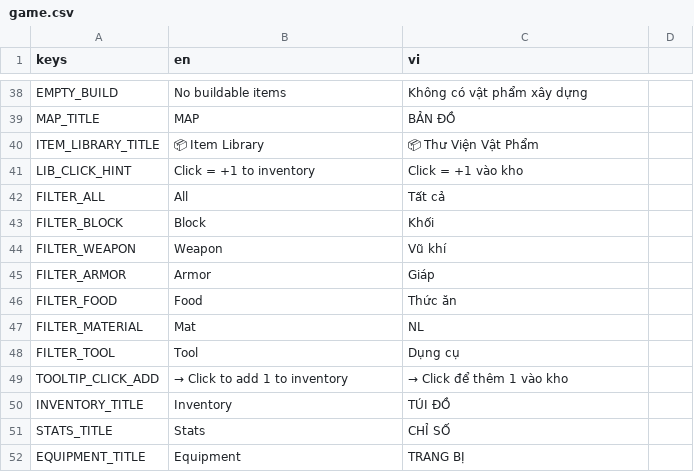
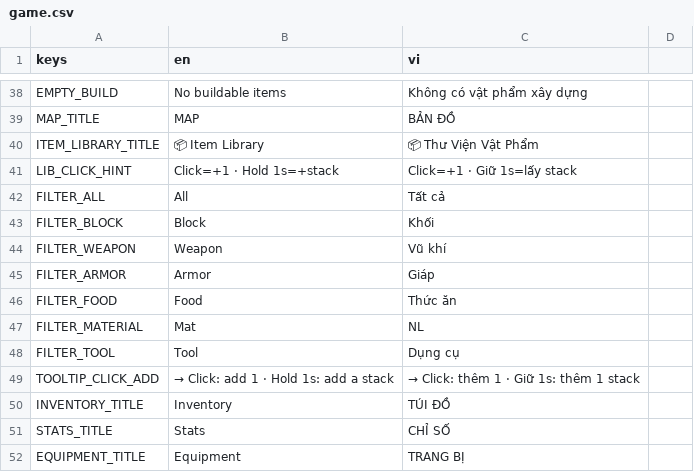
Before and after one commit to GnasValluk/3D-Cube-Lite, a CSV file: translations/game.csv, drawn as a sheet; only a part is shown, gaps mark what is left out.

Commit message:
feat(ui+weapon+camera): RMB bật/tắt ADS cho AK-12 (LMB bắn); thư viện vật phẩm giữ 1s lấy trọn stack; camera ngắm nhích sang phải khỏi người chơi

```diff
--- a/translations/game.csv
+++ b/translations/game.csv
@@ -40,3 +40,3 @@ MAP_TITLE,MAP,BẢN ĐỒ
 ITEM_LIBRARY_TITLE,"📦 Item Library","📦 Thư Viện Vật Phẩm"
-LIB_CLICK_HINT,Click = +1 to inventory,Click = +1 vào kho
+LIB_CLICK_HINT,Click=+1 · Hold 1s=+stack,Click=+1 · Giữ 1s=lấy stack
 FILTER_ALL,All,Tất cả
@@ -48,3 +48,3 @@ FILTER_MATERIAL,Mat,NL
 FILTER_TOOL,Tool,Dụng cụ
-TOOLTIP_CLICK_ADD,"→ Click to add 1 to inventory","→ Click để thêm 1 vào kho"
+TOOLTIP_CLICK_ADD,"→ Click: add 1 · Hold 1s: add a stack","→ Click: thêm 1 · Giữ 1s: thêm 1 stack"
 INVENTORY_TITLE,Inventory,TÚI ĐỒ
```
Also changed, not shown: 8 other files.
